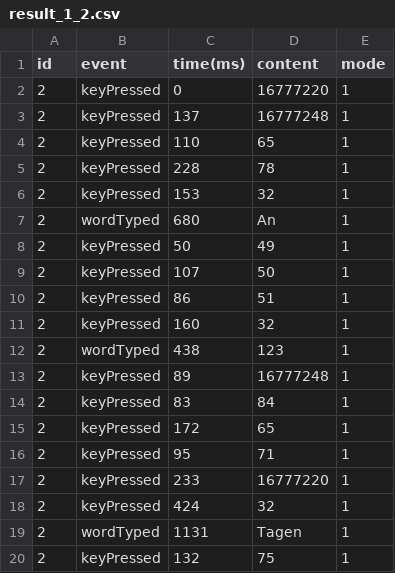
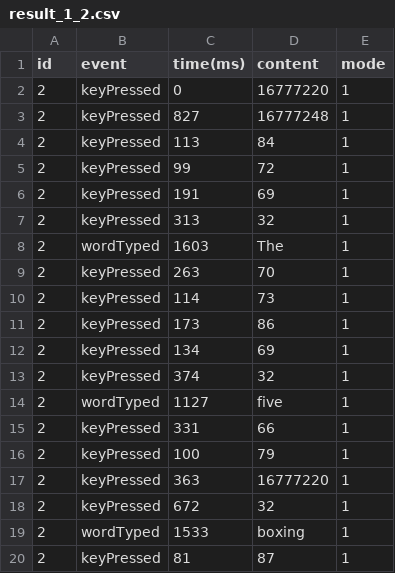
Before and after one commit to ITT-21SS-UR/assignment-5-text-entry-bs2, a CSV file: result_1_2.csv, drawn as a sheet; only a part is shown; the diff covers the shown part only.

```diff
--- a/result_1_2.csv
+++ b/result_1_2.csv
@@ -2,19 +2,19 @@ id,event,time(ms),content,mode
 2,keyPressed,0,16777220,1
-2,keyPressed,137,16777248,1
-2,keyPressed,110,65,1
-2,keyPressed,228,78,1
-2,keyPressed,153,32,1
-2,wordTyped,680,An,1
-2,keyPressed,50,49,1
-2,keyPressed,107,50,1
-2,keyPressed,86,51,1
-2,keyPressed,160,32,1
-2,wordTyped,438,123,1
-2,keyPressed,89,16777248,1
-2,keyPressed,83,84,1
-2,keyPressed,172,65,1
-2,keyPressed,95,71,1
-2,keyPressed,233,16777220,1
-2,keyPressed,424,32,1
-2,wordTyped,1131,Tagen,1
-2,keyPressed,132,75,1
+2,keyPressed,827,16777248,1
+2,keyPressed,113,84,1
+2,keyPressed,99,72,1
+2,keyPressed,191,69,1
+2,keyPressed,313,32,1
+2,wordTyped,1603,The,1
+2,keyPressed,263,70,1
+2,keyPressed,114,73,1
+2,keyPressed,173,86,1
+2,keyPressed,134,69,1
+2,keyPressed,374,32,1
+2,wordTyped,1127,five,1
+2,keyPressed,331,66,1
+2,keyPressed,100,79,1
+2,keyPressed,363,16777220,1
+2,keyPressed,672,32,1
+2,wordTyped,1533,boxing,1
+2,keyPressed,81,87,1
```
Also changed, not shown: 5 added rows, 2 removed rows and 26 edited cells elsewhere in this file, result_0_1.csv, result_0_2.csv, 8 other files.
